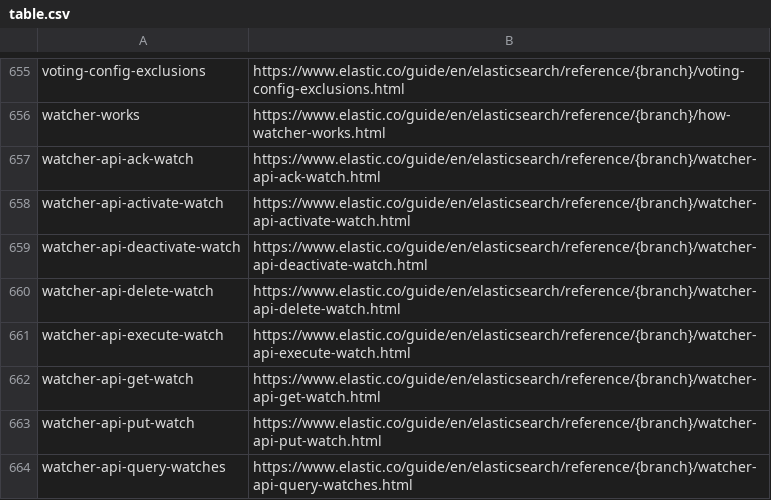
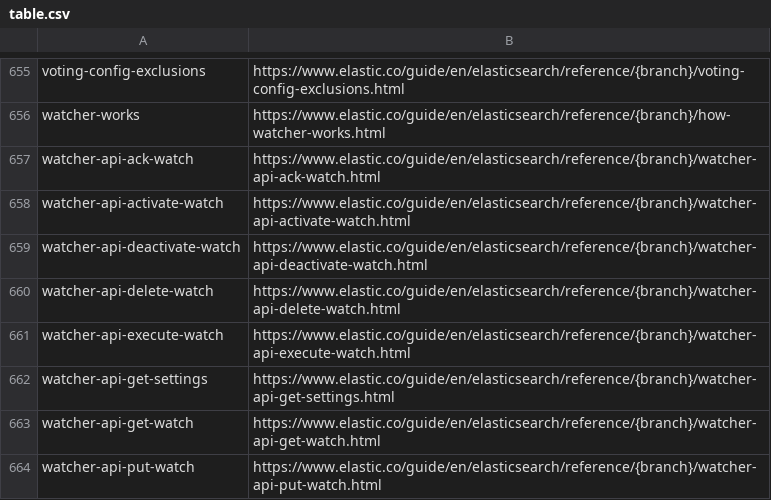
Before and after one commit to elastic/elasticsearch-specification, a CSV file: specification/_doc_ids/table.csv, drawn as a sheet; only a part is shown, gaps mark what is left out; the shorter side is filled out with more unchanged rows; the diff names each change by its address in the sheet, - before the commit and + after, or states it on an @@ line.

Commit message:
Add watcher.get_settings

```diff
--- a/specification/_doc_ids/table.csv
+++ b/specification/_doc_ids/table.csv
+row 662: watcher-api-get-settings | https://www.elastic.co/guide/en/elasticsearch/reference/{branch}/watcher-api-get-settings.html
```
Also changed, not shown: 8 other files.
